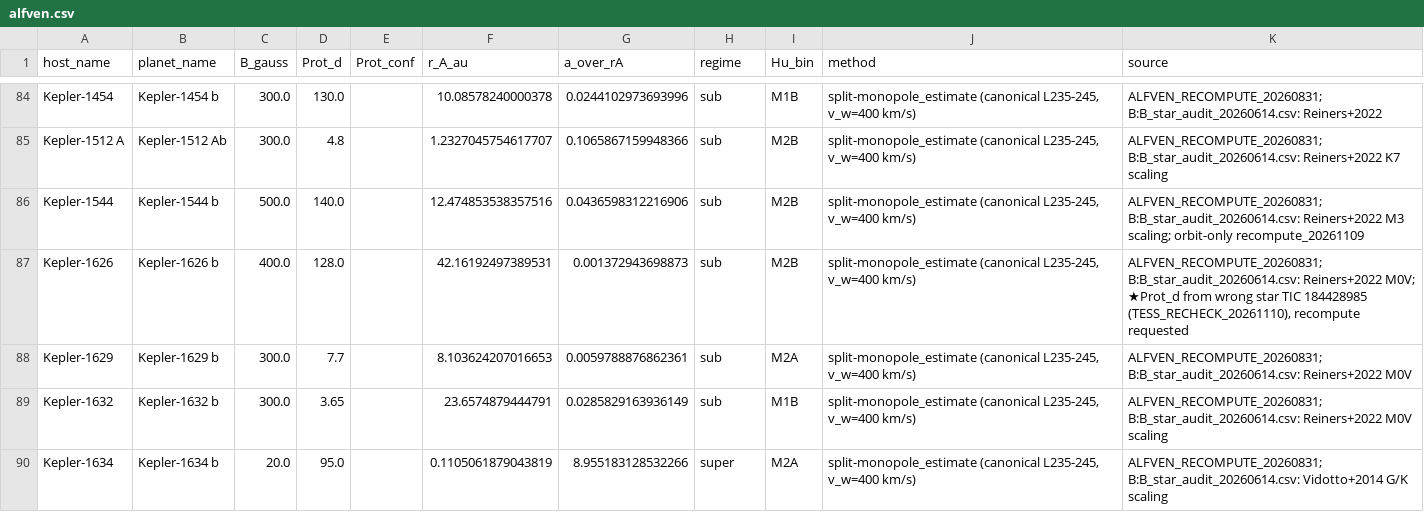
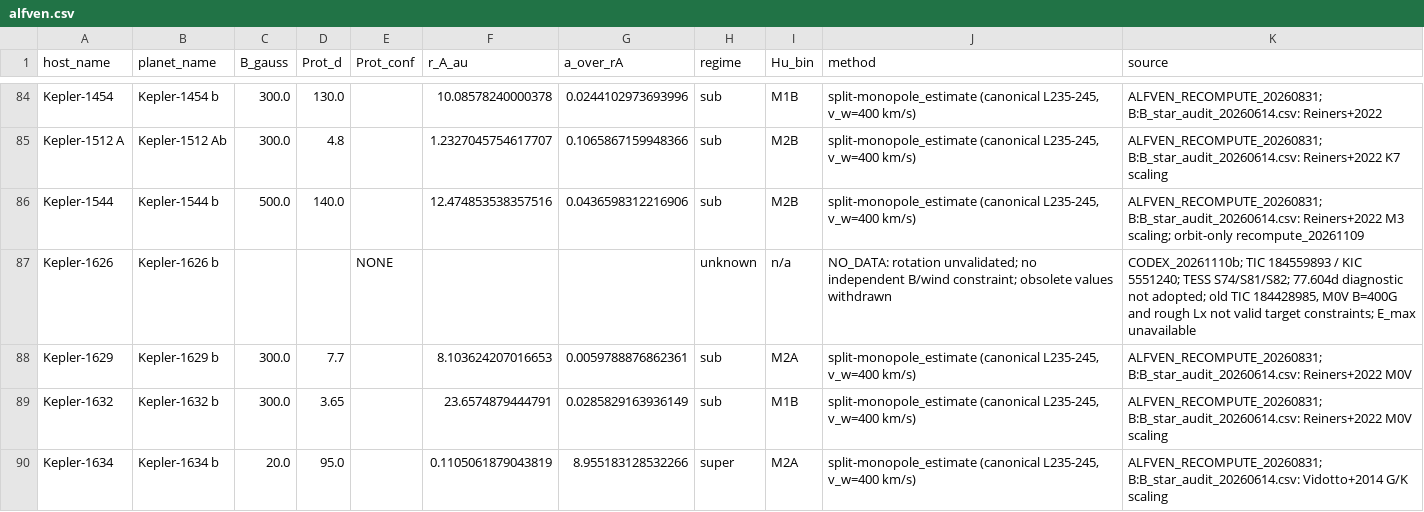
Before and after one commit to YosukeAlex/ExoKyoto3D-Data, a CSV file: data/latest/alfven.csv, drawn as a sheet; only a part is shown, gaps mark what is left out.

```diff
--- a/data/latest/alfven.csv
+++ b/data/latest/alfven.csv
@@ -86,3 +86,3 @@ Kepler-1512 A,Kepler-1512 Ab,300.0,4.8,,1.2327045754617707,0.1065867159948366,su
 Kepler-1544,Kepler-1544 b,500.0,140.0,,12.474853538357516,0.0436598312216906,sub,M2B,"split-monopole_estimate (canonical L235-245, v_w=400 km/s)",ALFVEN_RECOMPUTE_20260831; B:B_star_audit_20260614.csv: Reiners+2022 M3 scaling; orbit-only recompute_20261109
-Kepler-1626,Kepler-1626 b,400.0,128.0,,42.16192497389531,0.001372943698873,sub,M2B,"split-monopole_estimate (canonical L235-245, v_w=400 km/s)","ALFVEN_RECOMPUTE_20260831; B:B_star_audit_20260614.csv: Reiners+2022 M0V; ★Prot_d from wrong star TIC 184428985 (TESS_RECHECK_20261110), recompute requested"
+Kepler-1626,Kepler-1626 b,,,NONE,,,unknown,n/a,NO_DATA: rotation unvalidated; no independent B/wind constraint; obsolete values withdrawn,"CODEX_20261110b; TIC 184559893 / KIC 5551240; TESS S74/S81/S82; 77.604d diagnostic not adopted; old TIC 184428985, M0V B=400G and rough Lx not valid target constraints; E_max unavailable"
 Kepler-1629,Kepler-1629 b,300.0,7.7,,8.103624207016653,0.0059788876862361,sub,M2A,"split-monopole_estimate (canonical L235-245, v_w=400 km/s)",ALFVEN_RECOMPUTE_20260831; B:B_star_audit_20260614.csv: Reiners+2022 M0V
```
Also changed, not shown: 1 other file.
